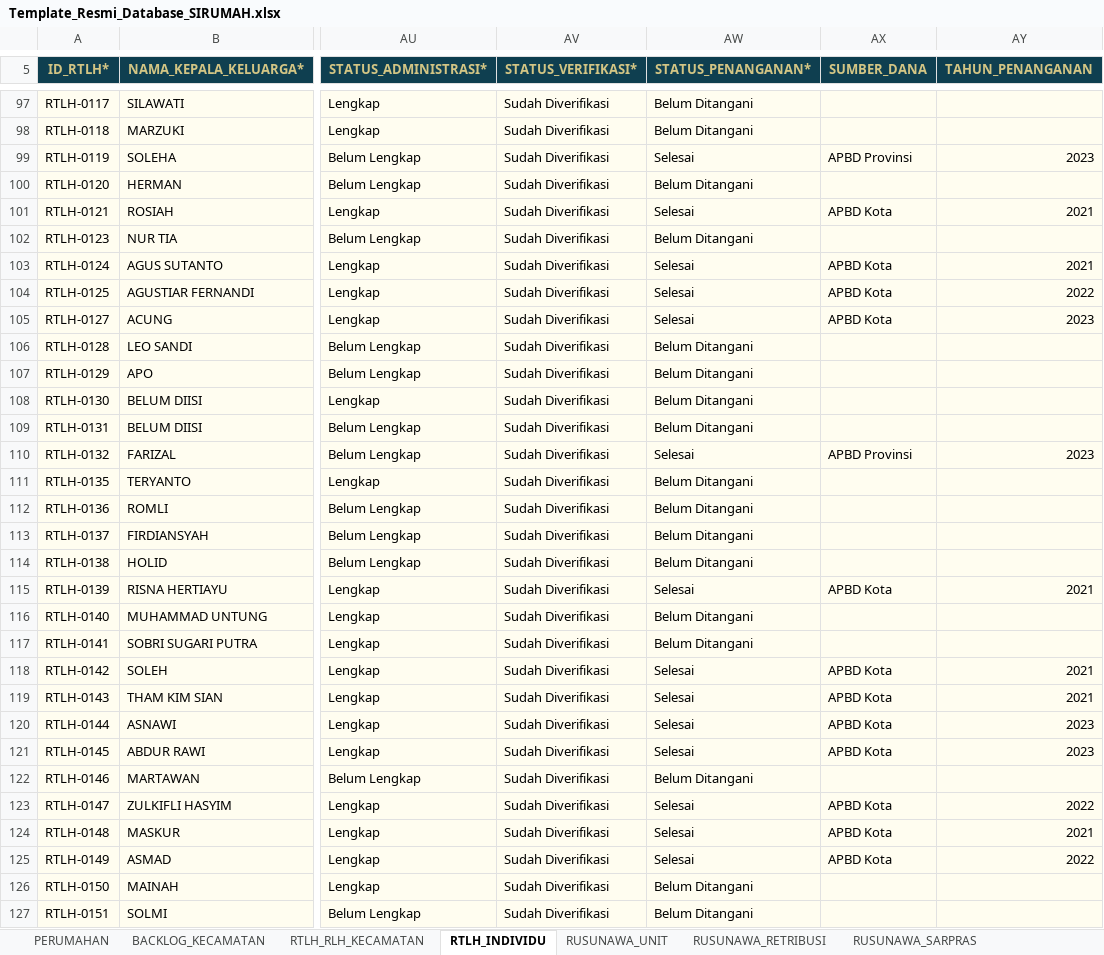
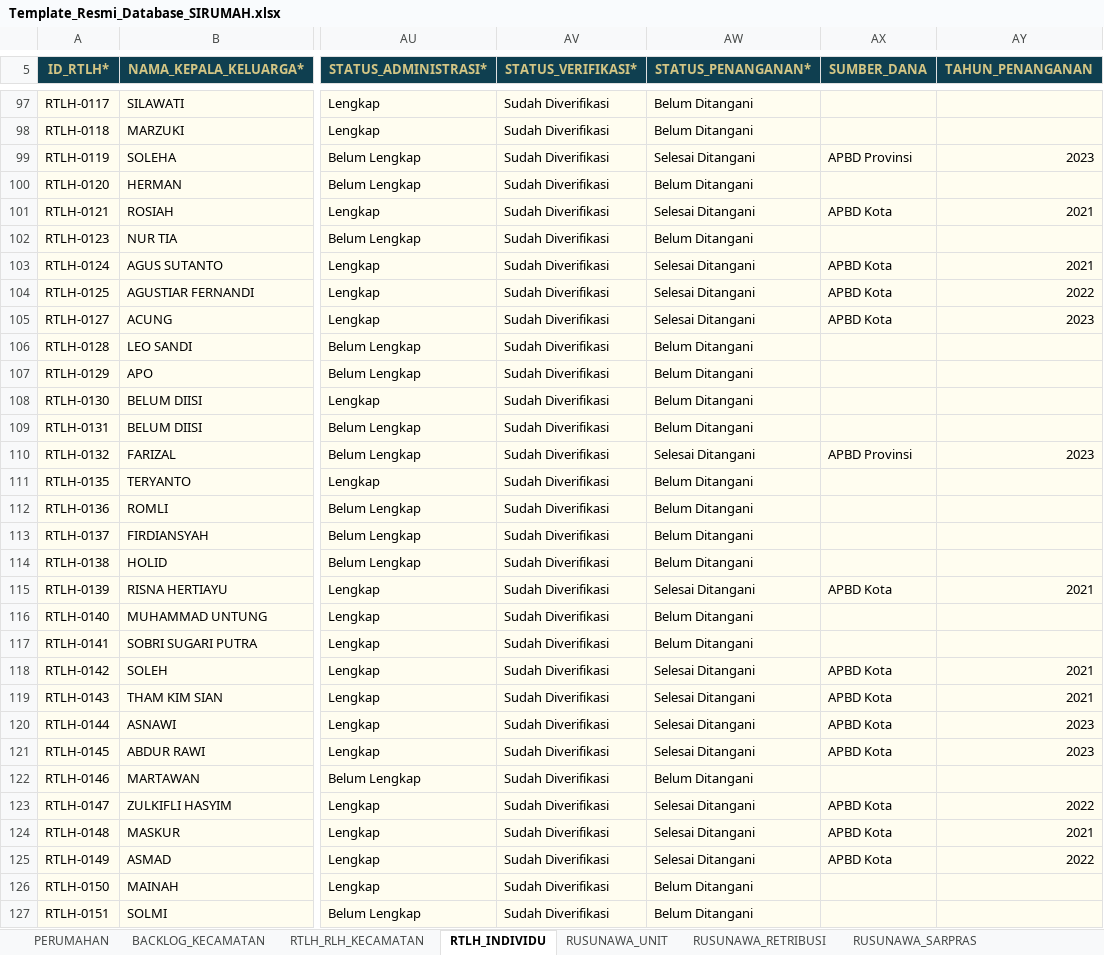
Before and after one commit to andyandriadoria/dashboard-perumahan, an Excel workbook: data/Template_Resmi_Database_SIRUMAH.xlsx, sheet RTLH_INDIVIDU, drawn as a sheet; only a part is shown, gaps mark what is left out; values as stored, in another font and other column widths than the file's, no borders; conditional formats and table styles not drawn; the diff covers the shown part only; the diff names each change by its address in the sheet, - before the commit and + after, or states it on an @@ line.

```diff
--- a/data/Template_Resmi_Database_SIRUMAH.xlsx (sheet RTLH_INDIVIDU)
+++ b/data/Template_Resmi_Database_SIRUMAH.xlsx (sheet RTLH_INDIVIDU)
-AW99 (STATUS_PENANGANAN*): Selesai
+AW99 (STATUS_PENANGANAN*): Selesai Ditangani
-AW101 (STATUS_PENANGANAN*): Selesai
+AW101 (STATUS_PENANGANAN*): Selesai Ditangani
-AW103:AW105 (STATUS_PENANGANAN*): Selesai
+AW103:AW105 (STATUS_PENANGANAN*): Selesai Ditangani
-AW110 (STATUS_PENANGANAN*): Selesai
+AW110 (STATUS_PENANGANAN*): Selesai Ditangani
-AW115 (STATUS_PENANGANAN*): Selesai
+AW115 (STATUS_PENANGANAN*): Selesai Ditangani
-AW118:AW121 (STATUS_PENANGANAN*): Selesai
+AW118:AW121 (STATUS_PENANGANAN*): Selesai Ditangani
-AW123:AW125 (STATUS_PENANGANAN*): Selesai
+AW123:AW125 (STATUS_PENANGANAN*): Selesai Ditangani
```
Also changed, not shown: 41 edited cells elsewhere in this sheet.
